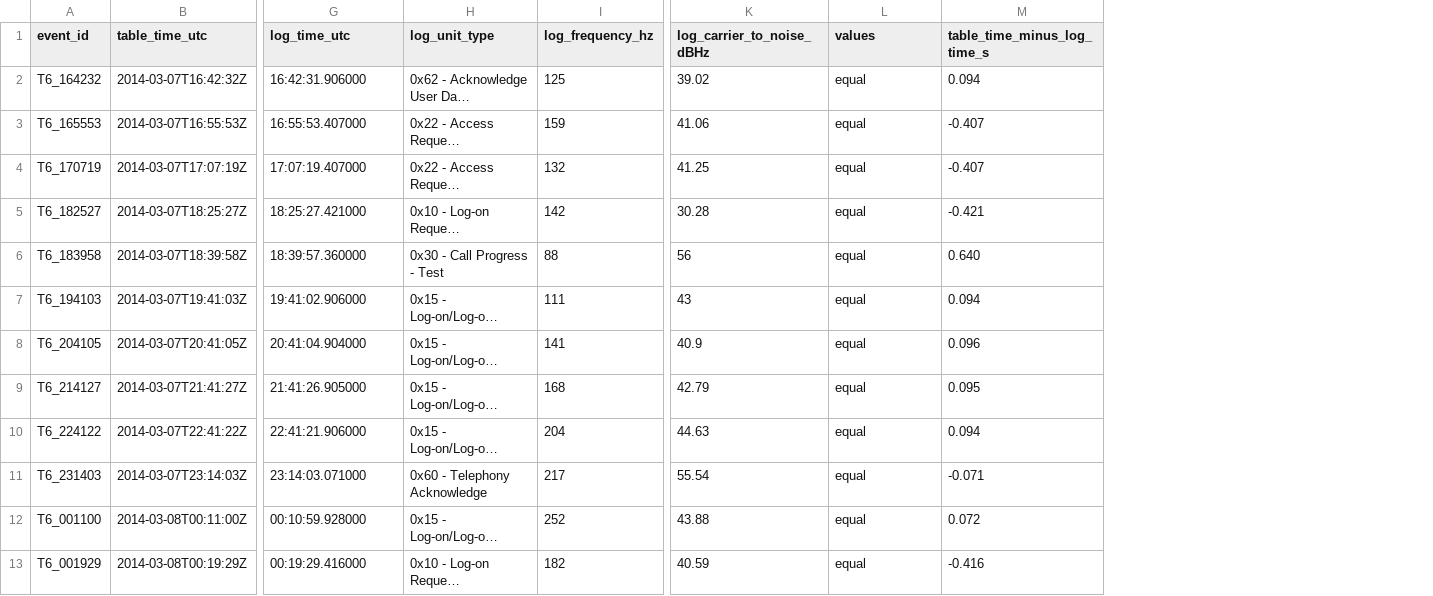
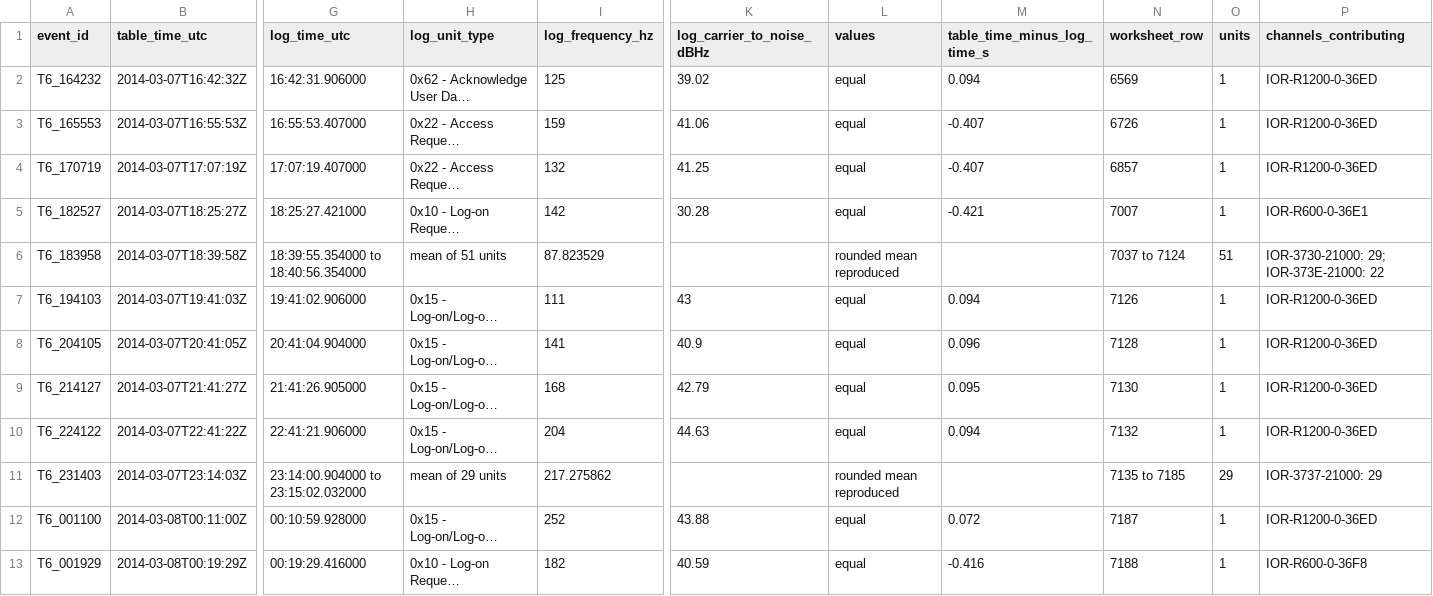
Before and after one commit to floydclaptonblues/MH370-Model-Atlas, a CSV file: data/check-2241-266/sources/EVENT_CROSSCHECK.csv, drawn as a sheet; only a part is shown, gaps mark what is left out; long unchanged cells end in …; the diff names each change by its address in the sheet, - before the commit and + after, or states it on an @@ line.

```diff
--- a/data/check-2241-266/sources/EVENT_CROSSCHECK.csv
+++ b/data/check-2241-266/sources/EVENT_CROSSCHECK.csv
+column N (worksheet_row), rows 2-13: 6569 | 6726 | 6857 | 7007 | 7037 to 7124 | 7126 | 7128 | 7130 | 7132 | 7135 to 7185 | 7187 | 7188
+column O (units), rows 2-13: 1 | 1 | 1 | 1 | 51 | 1 | 1 | 1 | 1 | 29 | 1 | 1
+column P (channels_contributing), rows 2-13: IOR-R1200-0-36ED | IOR-R1200-0-36ED | IOR-R1200-0-36ED | IOR-R600-0-36E1 | IOR-3730-21000: 29; IOR-373E-21000: 22 | IOR-R1200-0-36ED | IOR-R1200-0-36ED | IOR-R1200-0-36ED | IOR-R1200-0-36ED | IOR-3737-21000: 29 | IOR-R1200-0-36ED | IOR-R600-0-36F8
-G6 (log_time_utc): 18:39:57.360000
+G6 (log_time_utc): 18:39:55.354000 to 18:40:56.354000
-H6 (log_unit_type): 0x30 - Call Progress - Test
+H6 (log_unit_type): mean of 51 units
-I6 (log_frequency_hz): 88
+I6 (log_frequency_hz): 87.823529
-K6 (log_carrier_to_noise_dBHz): 56
+K6 (log_carrier_to_noise_dBHz): (empty)
-L6 (values): equal
+L6 (values): rounded mean reproduced
-M6 (table_time_minus_log_time_s): 0.640
+M6 (table_time_minus_log_time_s): (empty)
-G11 (log_time_utc): 23:14:03.071000
+G11 (log_time_utc): 23:14:00.904000 to 23:15:02.032000
-H11 (log_unit_type): 0x60 - Telephony Acknowledge
+H11 (log_unit_type): mean of 29 units
-I11 (log_frequency_hz): 217
+I11 (log_frequency_hz): 217.275862
-K11 (log_carrier_to_noise_dBHz): 55.54
+K11 (log_carrier_to_noise_dBHz): (empty)
-L11 (values): equal
+L11 (values): rounded mean reproduced
-M11 (table_time_minus_log_time_s): -0.071
+M11 (table_time_minus_log_time_s): (empty)
```
Also changed, not shown: 13 other files.
